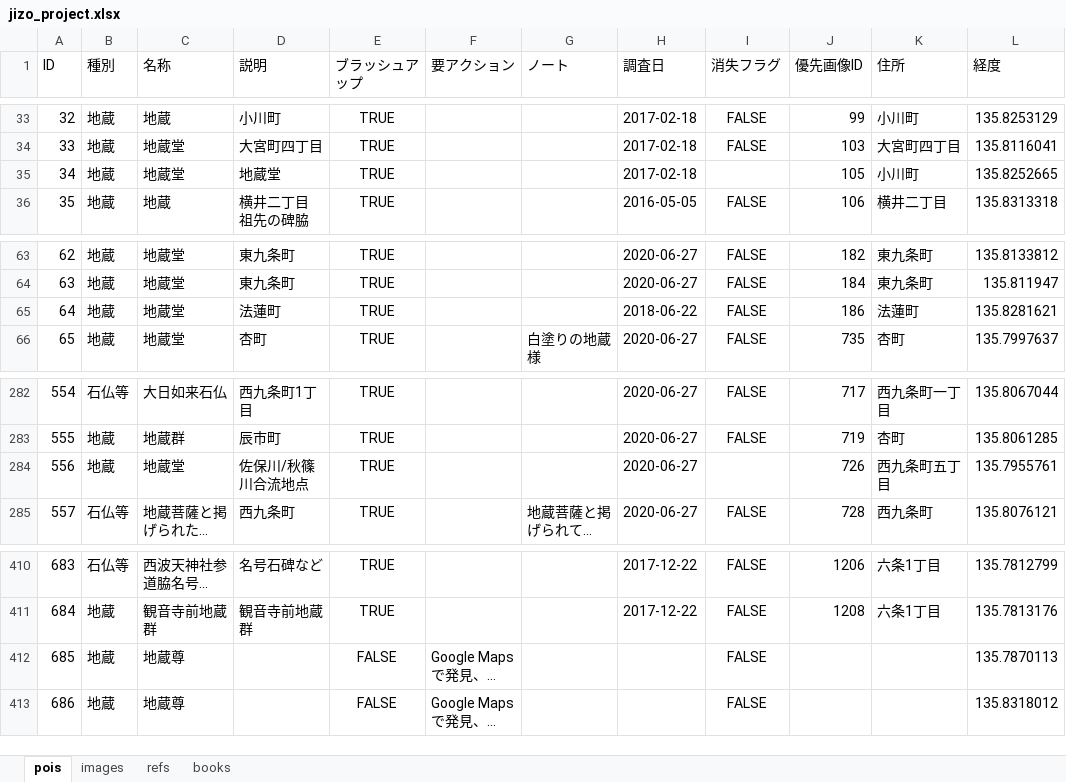
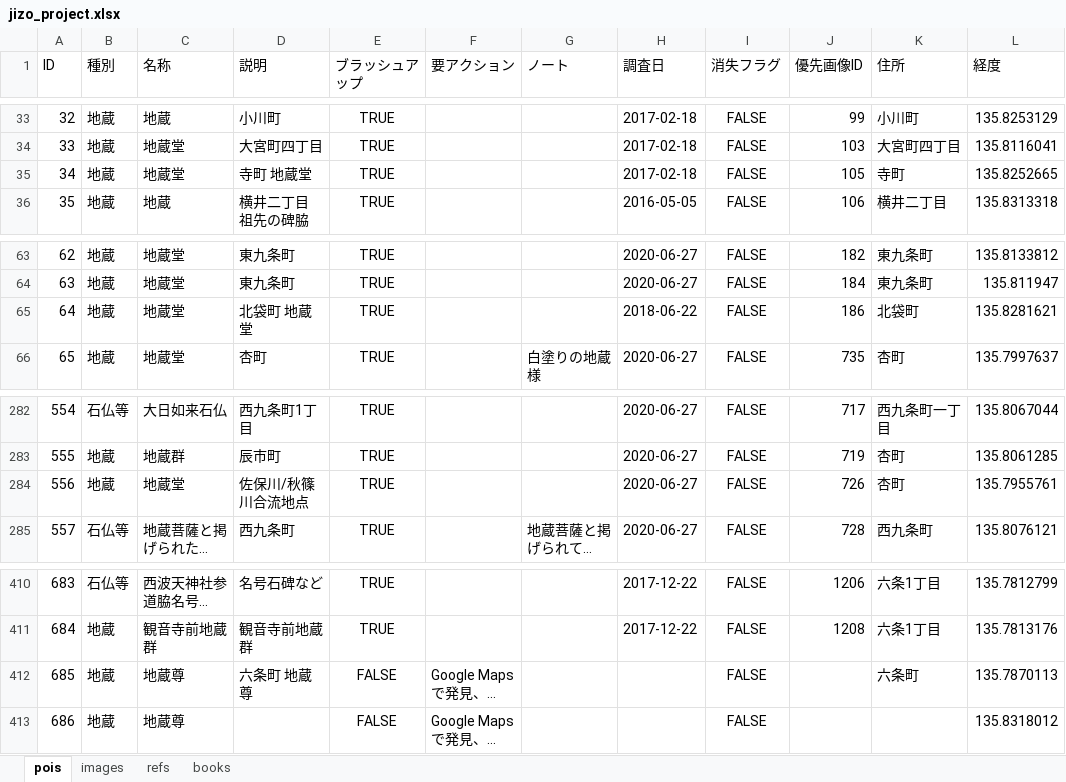
Before and after one commit to code4history/JizoProject, an Excel workbook: jizo_project.xlsx, sheet pois, drawn as a sheet; only a part is shown, gaps mark what is left out; long unchanged cells end in …; values as stored, in another font and other column widths than the file's, no borders; the diff covers the shown part only; the diff names each change by its address in the sheet, - before the commit and + after, or states it on an @@ line.

```diff
--- a/jizo_project.xlsx (sheet pois)
+++ b/jizo_project.xlsx (sheet pois)
-D35 (説明): 地蔵堂
+D35 (説明): 寺町 地蔵堂
-I35 (消失フラグ): (empty)
+I35 (消失フラグ): FALSE
-K35 (住所): 小川町
+K35 (住所): 寺町
-D65 (説明): 法蓮町
+D65 (説明): 北袋町 地蔵堂
-K65 (住所): 法蓮町
+K65 (住所): 北袋町
-I284 (消失フラグ): (empty)
+I284 (消失フラグ): FALSE
-K284 (住所): 西九条町五丁目
+K284 (住所): 杏町
-D412 (説明): (empty)
+D412 (説明): 六条町 地蔵尊
-K412 (住所): (empty)
+K412 (住所): 六条町
```
Also changed, not shown: 38 added rows elsewhere in this sheet, 2 other files.
